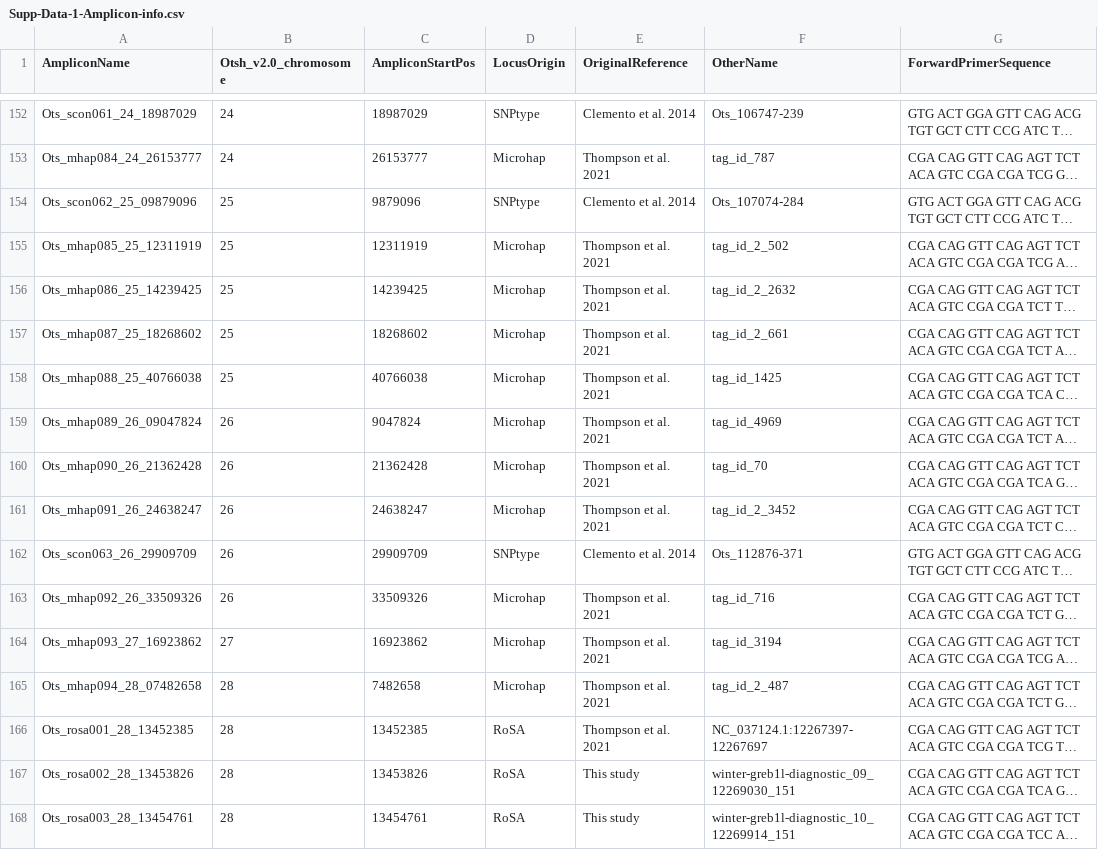
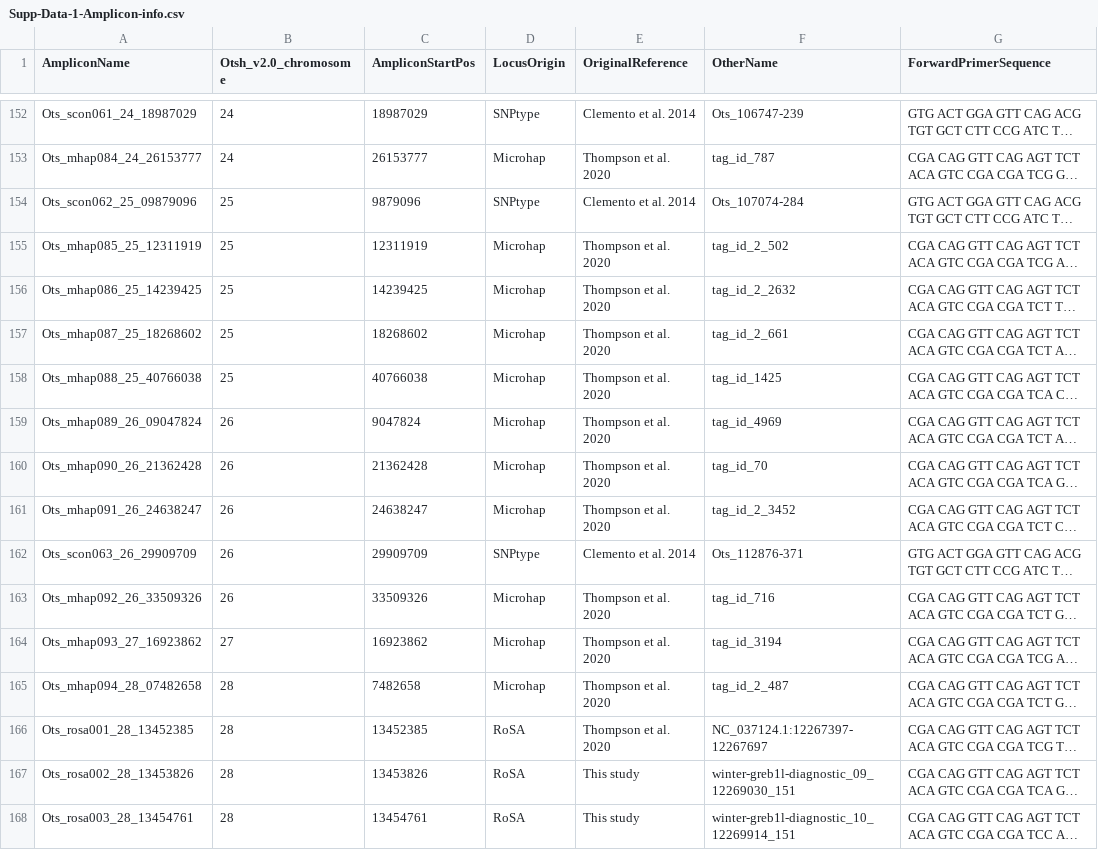
Before and after one commit to eriqande/california-chinook-microhaps, a CSV file: tex/supp_data/Supp-Data-1-Amplicon-info.csv, drawn as a sheet; only a part is shown, gaps mark what is left out; long unchanged cells end in …; the diff covers the shown part only; the diff names each change by its address in the sheet, - before the commit and + after, or states it on an @@ line.

```diff
--- a/tex/supp_data/Supp-Data-1-Amplicon-info.csv
+++ b/tex/supp_data/Supp-Data-1-Amplicon-info.csv
-E153 (OriginalReference): Thompson et al. 2021
+E153 (OriginalReference): Thompson et al. 2020
-E155:E161 (OriginalReference): Thompson et al. 2021
+E155:E161 (OriginalReference): Thompson et al. 2020
-E163:E166 (OriginalReference): Thompson et al. 2021
+E163:E166 (OriginalReference): Thompson et al. 2020
```
Also changed, not shown: 99 edited cells elsewhere in this file, inputs/Calif-Chinook-Amplicon-Panel-Information.csv.
